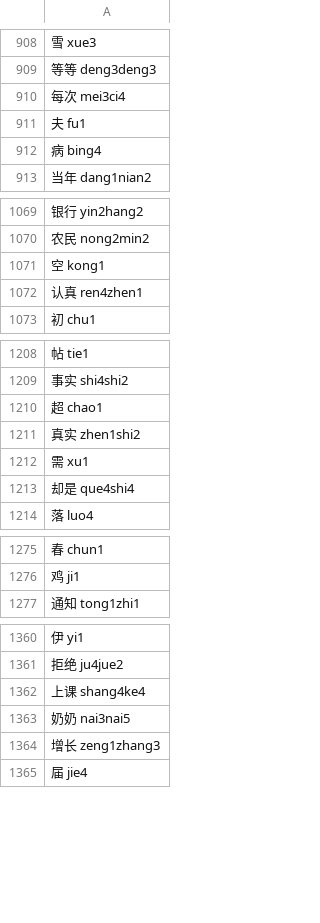
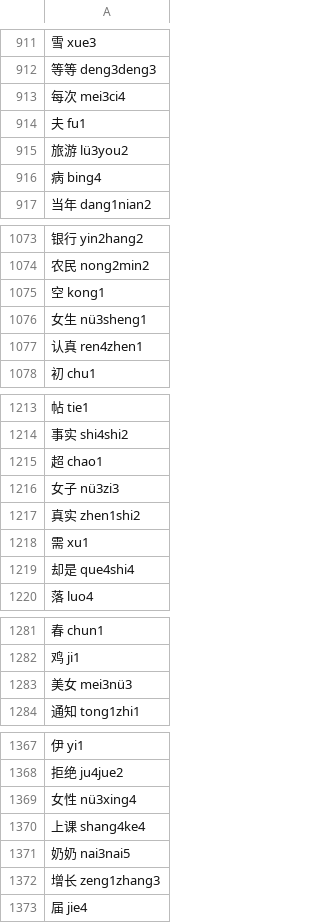
Before and after one commit to sph-mn/hanyu, a CSV file: data/frequency-pinyin.csv, drawn as a sheet; only a part is shown, gaps mark what is left out; the diff covers the shown part only.

```diff
--- a/data/frequency-pinyin.csv
+++ b/data/frequency-pinyin.csv
@@ -911,2 +914,3 @@
 夫 fu1
+旅游 lü3you2
 病 bing4
@@ -1071,2 +1075,3 @@
 空 kong1
+女生 nü3sheng1
 认真 ren4zhen1
@@ -1210,2 +1215,3 @@
 超 chao1
+女子 nü3zi3
 真实 zhen1shi2
@@ -1276,2 +1282,3 @@
 鸡 ji1
+美女 mei3nü3
 通知 tong1zhi1
@@ -1361,2 +1368,3 @@
 拒绝 ju4jue2
+女性 nü3xing4
 上课 shang4ke4
```
Also changed, not shown: 37 added rows, 11 removed rows and 117 edited cells elsewhere in this file, data/characters-by-pinyin.csv, 8 other files.
